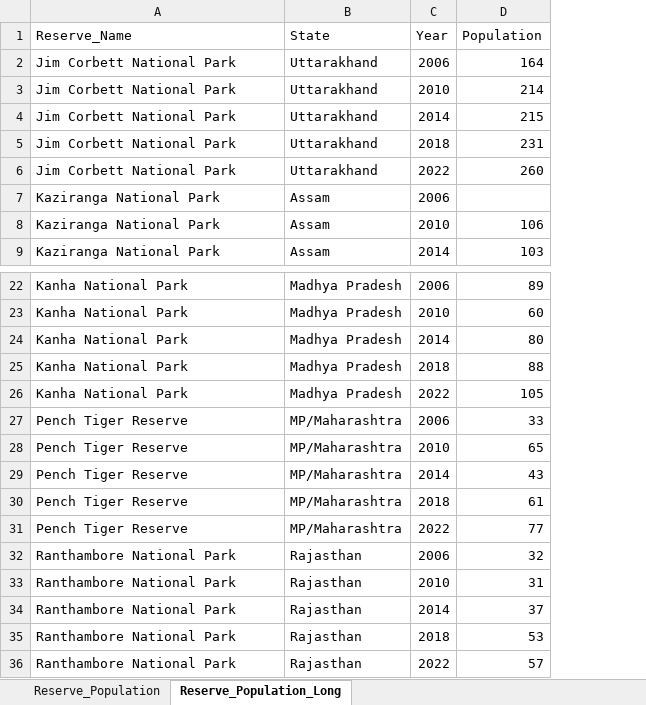
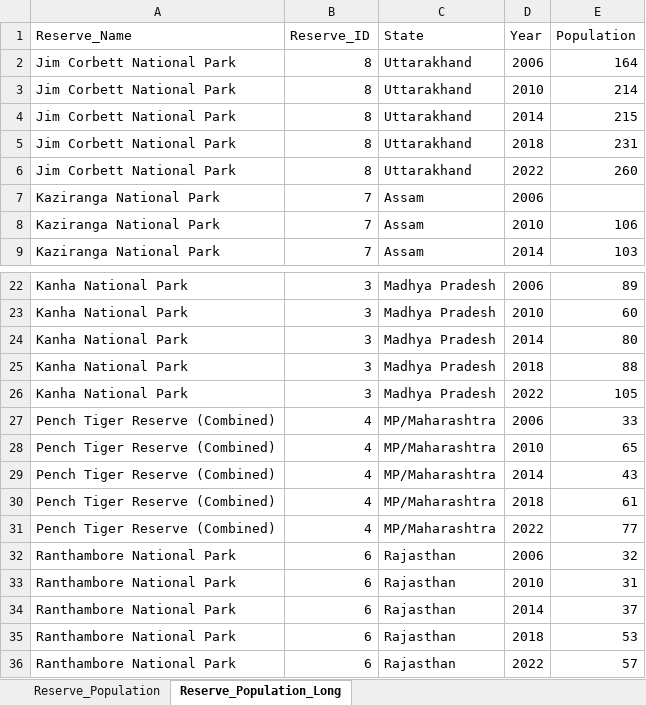
Before and after one commit to K-bsub/tiger-conservation-india, an Excel workbook: data/raw/ntca/population_data.xlsx, sheet Reserve_Population_Long, drawn as a sheet; only a part is shown, gaps mark what is left out; values as stored, in another font and other column widths than the file's, no borders; the diff names each change by its address in the sheet, - before the commit and + after, or states it on an @@ line.

Commit message:
feat: process and integrate all Week 3 spatial and tabular datasets
- GBIF occurrence data: imported 4,000+ records, filtered valid coordinates
  (India bounding box), removed duplicates, applied coordinate uncertainty
  threshold, exported GBIF_Tiger_Points_UTM43N; created baseline
  (2006–2012) and current (2013–2022) temporal subsets for density analysis

- iNaturalist data: verified 1,037 research-grade records, applied
  coordinate/accuracy filters, noted ~22 km coordinate obscuring for
  threatened species; decided to keep separate from GBIF — iNat used as
  Story Map narrative layer only, not for quantitative analysis

- WDPA/KBA boundaries: selected 7 project reserves from 620-feature India
  dataset, resolved name mismatches vs NTCA naming, added Reserve_Name_Std
  and Reserve_ID fields, calculated Area_sqkm, exported
  Project_Reserves_Clean

- Census population data: restructured tiger_population_2006_2022.xlsx with
  Wide_Format (master), Long_Format (35 rows for ArcGIS joins), and
  Growth_Summary sheets; all growth calculations as live Excel formulas;
  Pench consolidated as single combined landscape (MP + Maharashtra) after
  confirming NTCA does not report state split; Kaziranga 2006 left NULL
  (no survey conducted), baseline set to 2010

- Spatial join: joined Wide_Format census table to Project_Reserves_Clean
  on Reserve_ID (integer key); all 7 reserves matched; exported as
  Tiger_Reserves_Population feature class — primary layer for Weeks 5–6
  analysis

Analytical decisions documented in docs/methodology.md (Decisions 3–6).
No formula errors in xlsx (77 formulas verified).

Files added/modified:
  data/processed/tiger_population_2006_2022.xlsx
  data/geodatabase/tiger_project.gdb  (feature classes — not tracked)
  docs/methodology.md

```diff
--- a/data/raw/ntca/population_data.xlsx (sheet Reserve_Population_Long)
+++ b/data/raw/ntca/population_data.xlsx (sheet Reserve_Population_Long)
+column B (Reserve_ID), rows 2-9: 8 | 8 | 8 | 8 | 8 | 7 | 7 | 7; rows 22-36: 3 | 3 | 3 | 3 | 3 | 4 | 4 | 4 | 4 | 4 | 6 | 6 | 6 | 6 | 6
-A27:A31 (Reserve_Name): Pench Tiger Reserve
+A27:A31 (Reserve_Name): Pench Tiger Reserve (Combined)
```
Also changed, not shown: sheet Reserve_Population, 4 other files.
